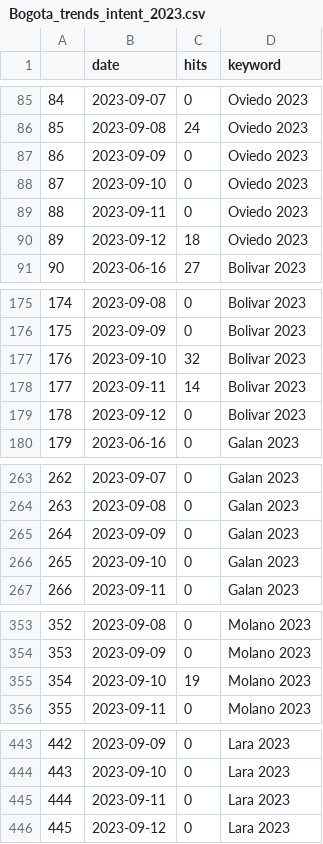
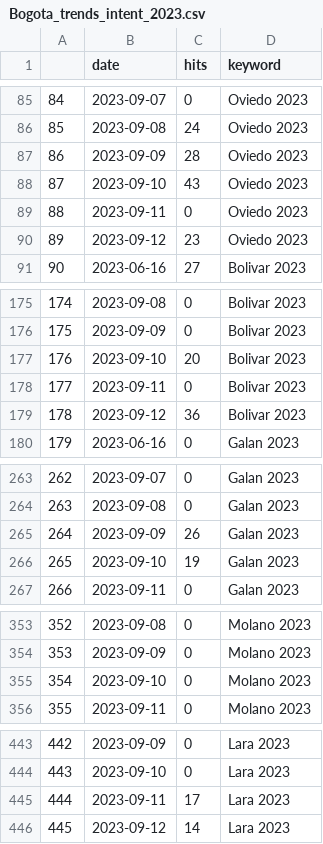
Before and after one commit to PoliticaConDato/Local-Elections-2023, a CSV file: Polls/Bogota_trends_intent_2023.csv, drawn as a sheet; only a part is shown, gaps mark what is left out.

```diff
--- a/Polls/Bogota_trends_intent_2023.csv
+++ b/Polls/Bogota_trends_intent_2023.csv
@@ -86,6 +86,6 @@
 "85",2023-09-08,24,"Oviedo 2023"
-"86",2023-09-09,0,"Oviedo 2023"
-"87",2023-09-10,0,"Oviedo 2023"
+"86",2023-09-09,28,"Oviedo 2023"
+"87",2023-09-10,43,"Oviedo 2023"
 "88",2023-09-11,0,"Oviedo 2023"
-"89",2023-09-12,18,"Oviedo 2023"
+"89",2023-09-12,23,"Oviedo 2023"
 "90",2023-06-16,27,"Bolivar 2023"
@@ -176,5 +176,5 @@
 "175",2023-09-09,0,"Bolivar 2023"
-"176",2023-09-10,32,"Bolivar 2023"
-"177",2023-09-11,14,"Bolivar 2023"
-"178",2023-09-12,0,"Bolivar 2023"
+"176",2023-09-10,20,"Bolivar 2023"
+"177",2023-09-11,0,"Bolivar 2023"
+"178",2023-09-12,36,"Bolivar 2023"
 "179",2023-06-16,0,"Galan 2023"
@@ -264,4 +264,4 @@
 "263",2023-09-08,0,"Galan 2023"
-"264",2023-09-09,0,"Galan 2023"
-"265",2023-09-10,0,"Galan 2023"
+"264",2023-09-09,26,"Galan 2023"
+"265",2023-09-10,19,"Galan 2023"
 "266",2023-09-11,0,"Galan 2023"
@@ -354,3 +354,3 @@
 "353",2023-09-09,0,"Molano 2023"
-"354",2023-09-10,19,"Molano 2023"
+"354",2023-09-10,0,"Molano 2023"
 "355",2023-09-11,0,"Molano 2023"
@@ -444,3 +444,3 @@
 "443",2023-09-10,0,"Lara 2023"
-"444",2023-09-11,0,"Lara 2023"
-"445",2023-09-12,0,"Lara 2023"
+"444",2023-09-11,17,"Lara 2023"
+"445",2023-09-12,14,"Lara 2023"
```
Also changed, not shown: Polls/Bogota_trends_intent_Alcalde.csv, Polls/Bogota_trends_intent_Propuestas.csv, 4 other files.
